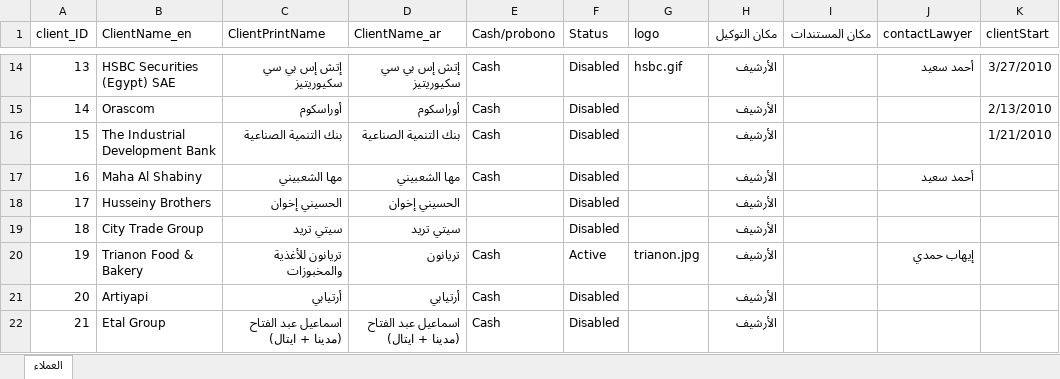
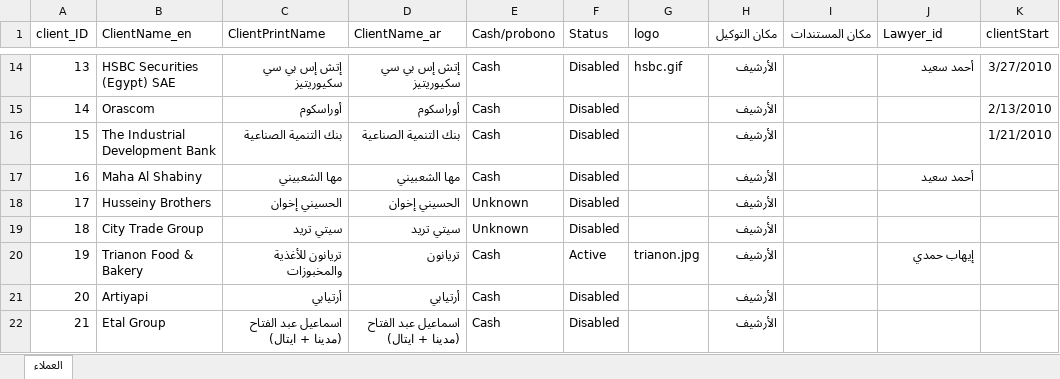
Before and after one commit to khalloda/Litigation_Database_Ver2, an Excel workbook: Access_Data_Export/clients.xlsx, sheet العملاء, drawn as a sheet; only a part is shown, gaps mark what is left out; values as stored, in another font and other column widths than the file's, no borders; table styles not drawn; the diff names each change by its address in the sheet, - before the commit and + after, or states it on an @@ line.

```diff
--- a/Access_Data_Export/clients.xlsx (sheet العملاء)
+++ b/Access_Data_Export/clients.xlsx (sheet العملاء)
-J1: contactLawyer
+J1: Lawyer_id
-E18:E19 (Cash/probono): (empty)
+E18:E19 (Cash/probono): Unknown
```
Also changed, not shown: 9 other files.
